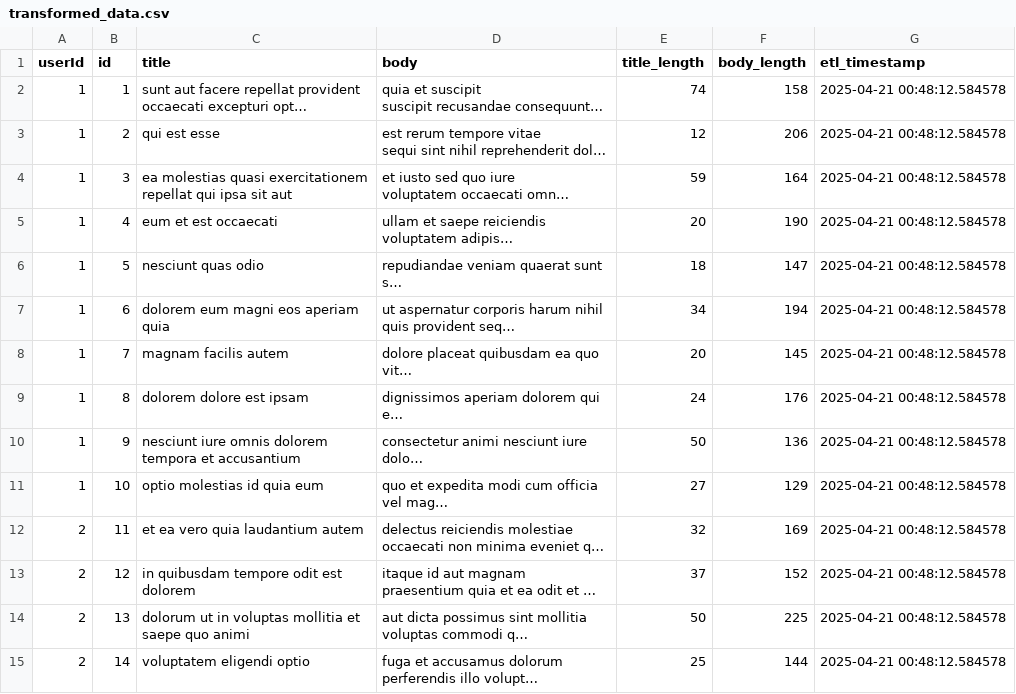
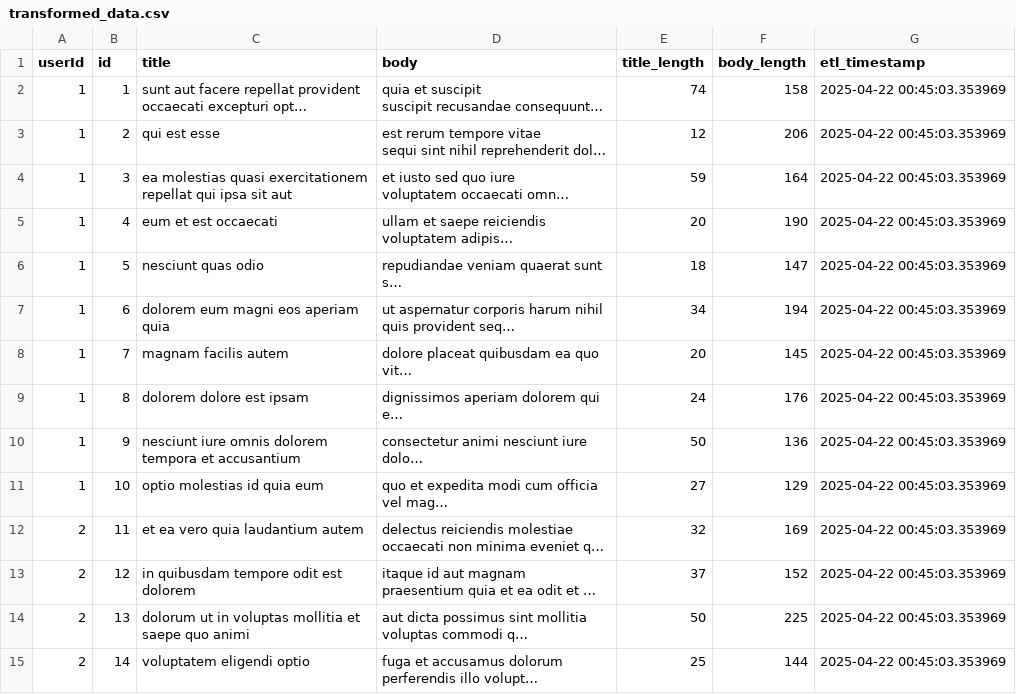
Before and after one commit to bharath036/ETL-Pipeline-Action, a CSV file: transformed_data.csv, drawn as a sheet; only a part is shown; long unchanged cells end in …; the diff covers the shown part only; the diff names each change by its address in the sheet, - before the commit and + after, or states it on an @@ line.

```diff
--- a/transformed_data.csv
+++ b/transformed_data.csv
-G2:G15 (etl_timestamp): 2025-04-21 00:48:12.584578
+G2:G15 (etl_timestamp): 2025-04-22 00:45:03.353969
```
Also changed, not shown: 86 edited cells elsewhere in this file, 1 other file.
